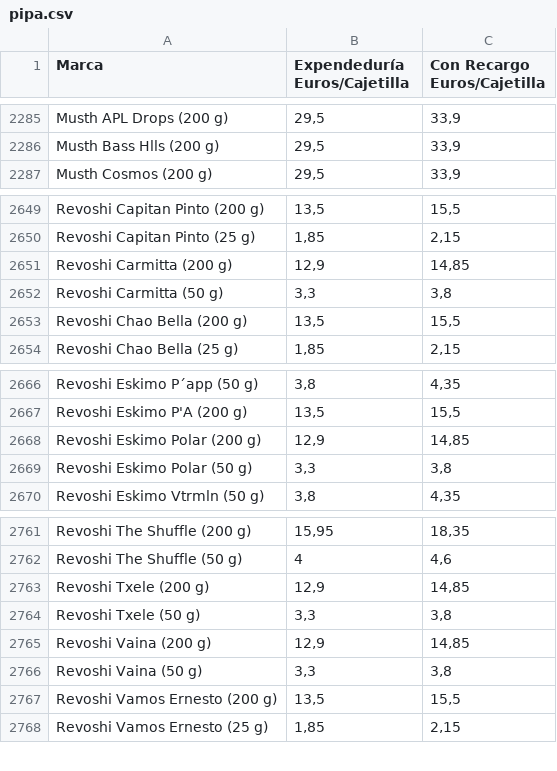
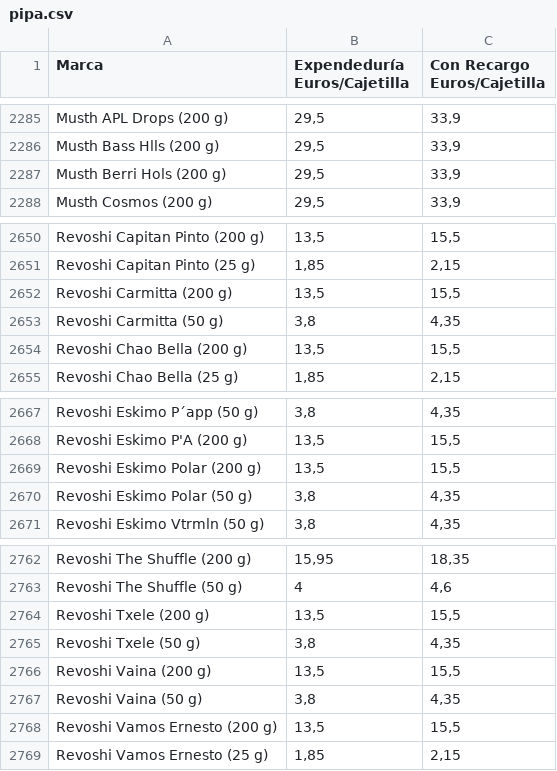
Before and after one commit to Dionakra/pipe-tobacco, a CSV file: public/csv/pipa.csv, drawn as a sheet; only a part is shown, gaps mark what is left out.

```diff
--- a/public/csv/pipa.csv
+++ b/public/csv/pipa.csv
@@ -2286,2 +2286,3 @@ Musth APL Drops (200 g);29,5;33,9
 Musth Bass Hlls (200 g);29,5;33,9
+Musth Berri Hols (200 g);29,5;33,9
 Musth Cosmos (200 g);29,5;33,9
@@ -2650,4 +2651,4 @@ Revoshi Capitan Pinto (200 g);13,5;15,5
 Revoshi Capitan Pinto (25 g);1,85;2,15
-Revoshi Carmitta (200 g);12,9;14,85
-Revoshi Carmitta (50 g);3,3;3,8
+Revoshi Carmitta (200 g);13,5;15,5
+Revoshi Carmitta (50 g);3,8;4,35
 Revoshi Chao Bella (200 g);13,5;15,5
@@ -2667,4 +2668,4 @@ Revoshi Eskimo P´app (50 g);3,8;4,35
 Revoshi Eskimo P'A (200 g);13,5;15,5
-Revoshi Eskimo Polar (200 g);12,9;14,85
-Revoshi Eskimo Polar (50 g);3,3;3,8
+Revoshi Eskimo Polar (200 g);13,5;15,5
+Revoshi Eskimo Polar (50 g);3,8;4,35
 Revoshi Eskimo Vtrmln (50 g);3,8;4,35
@@ -2762,6 +2763,6 @@ Revoshi The Shuffle (200 g);15,95;18,35
 Revoshi The Shuffle (50 g);4;4,6
-Revoshi Txele (200 g);12,9;14,85
-Revoshi Txele (50 g);3,3;3,8
-Revoshi Vaina (200 g);12,9;14,85
-Revoshi Vaina (50 g);3,3;3,8
+Revoshi Txele (200 g);13,5;15,5
+Revoshi Txele (50 g);3,8;4,35
+Revoshi Vaina (200 g);13,5;15,5
+Revoshi Vaina (50 g);3,8;4,35
 Revoshi Vamos Ernesto (200 g);13,5;15,5
```
Also changed, not shown: 5 other files.
